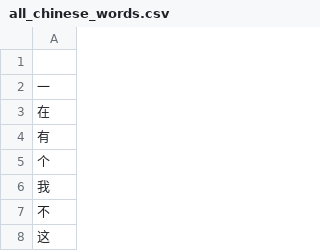
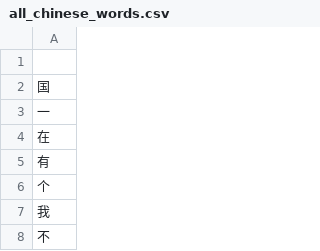
Before and after one commit to marvinirwin/epub-finder, a CSV file: reader/public/all_chinese_words.csv, drawn as a sheet; only a part is shown; the shorter side is filled out with more unchanged rows; the diff names each change by its address in the sheet, - before the commit and + after, or states it on an @@ line.

```diff
--- a/reader/public/all_chinese_words.csv
+++ b/reader/public/all_chinese_words.csv
+row 2: 国
```
Also changed, not shown: 3 other files.
